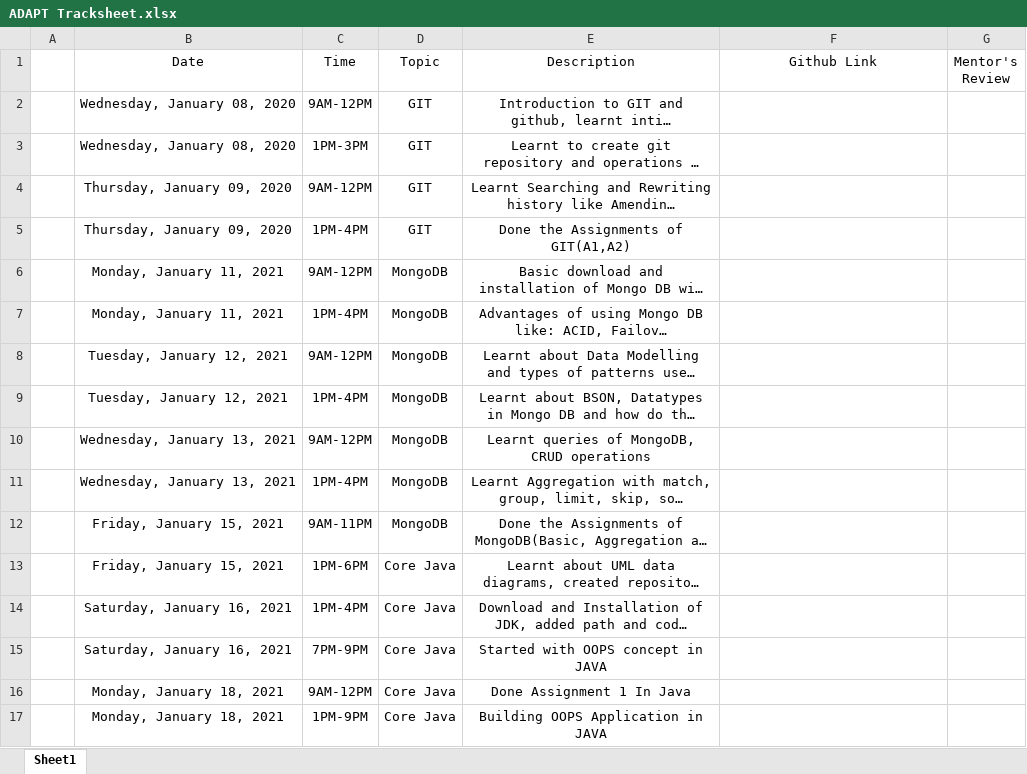
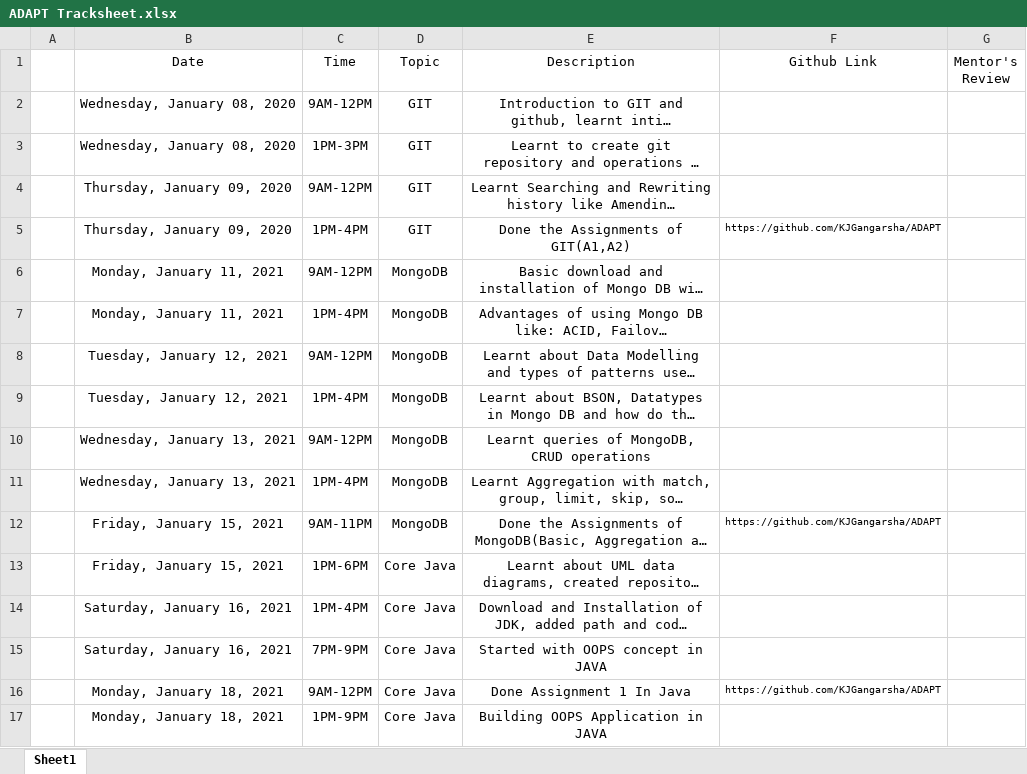
Before and after one commit to KJGangarsha/ADAPT, an Excel workbook: ADAPT Tracksheet.xlsx, sheet Sheet1, drawn as a sheet; only a part is shown; long unchanged cells end in …; values as stored, in another font and other column widths than the file's, no borders; table styles not drawn; the diff names each change by its address in the sheet, - before the commit and + after, or states it on an @@ line.

Commit message:
Add files via upload

```diff
--- a/ADAPT Tracksheet.xlsx (sheet Sheet1)
+++ b/ADAPT Tracksheet.xlsx (sheet Sheet1)
-F5 (Github Link): (empty)
+F5 (Github Link): https://github.com/KJGangarsha/ADAPT
-F12 (Github Link): (empty)
+F12 (Github Link): https://github.com/KJGangarsha/ADAPT
-F16 (Github Link): (empty)
+F16 (Github Link): https://github.com/KJGangarsha/ADAPT
```
